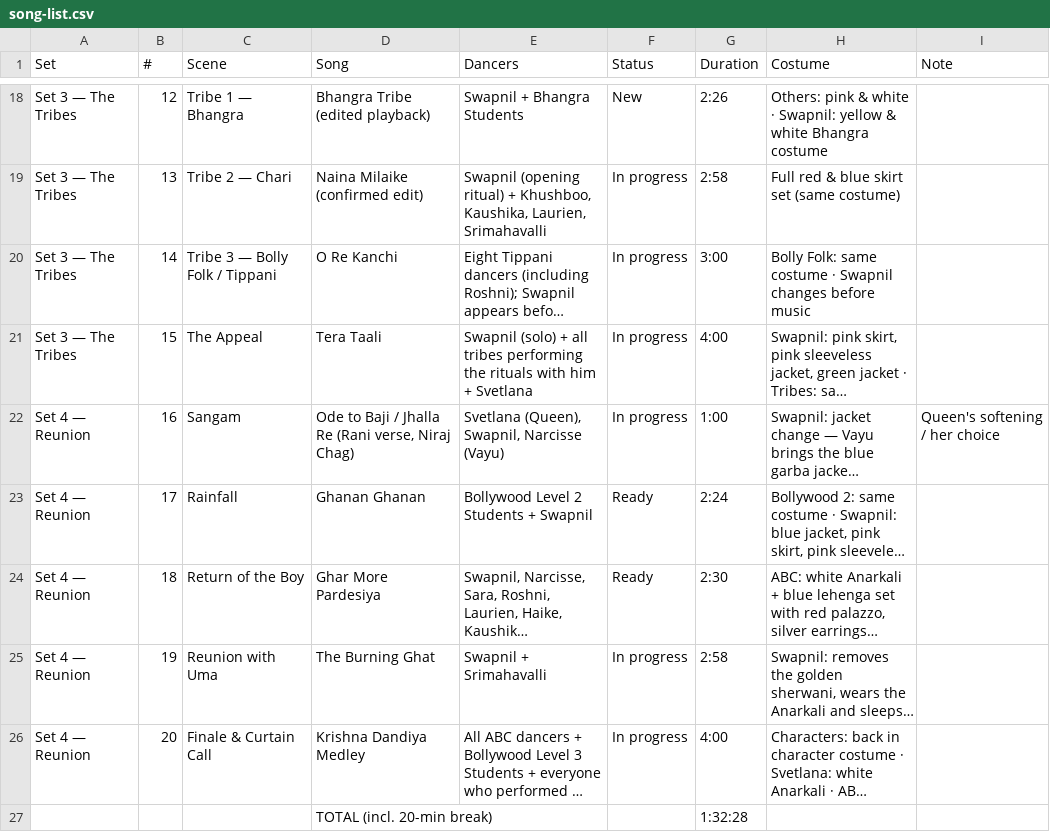
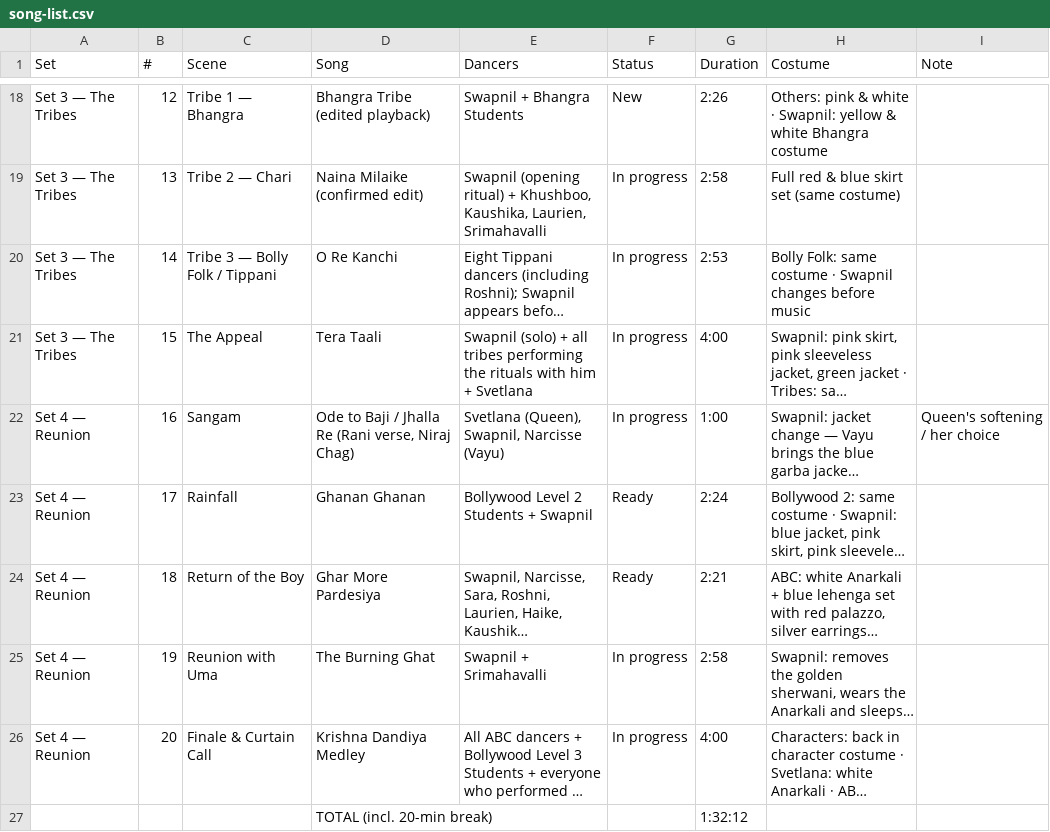
Before and after one commit to swapnildagliya/swapkebolly-site, a CSV file: sangam/song-list.csv, drawn as a sheet; only a part is shown, gaps mark what is left out; long unchanged cells end in …; the diff names each change by its address in the sheet, - before the commit and + after, or states it on an @@ line.

```diff
--- a/sangam/song-list.csv
+++ b/sangam/song-list.csv
-G20 (Duration): 3:00
+G20 (Duration): 2:53
-G24 (Duration): 2:30
+G24 (Duration): 2:21
-G27 (Duration): 1:32:28
+G27 (Duration): 1:32:12
```
Also changed, not shown: 3 other files.
